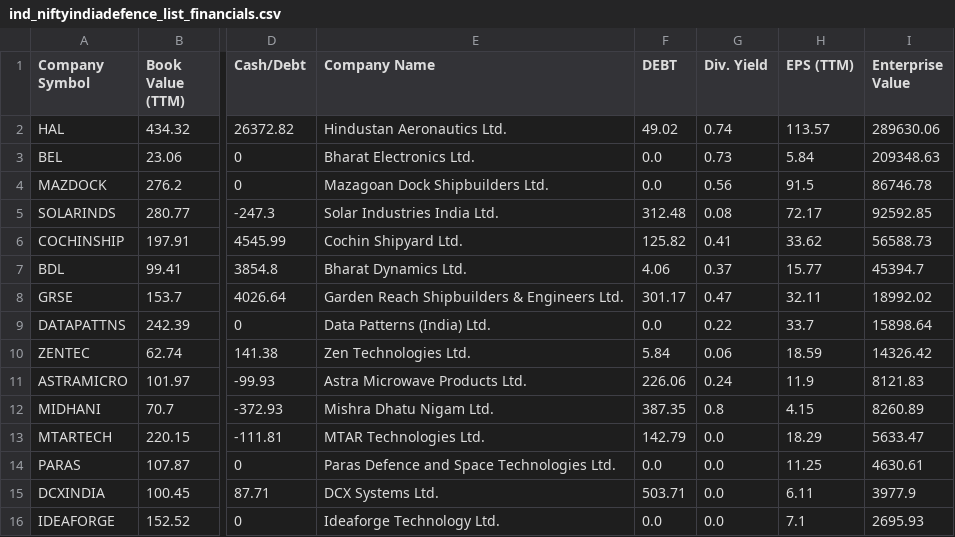
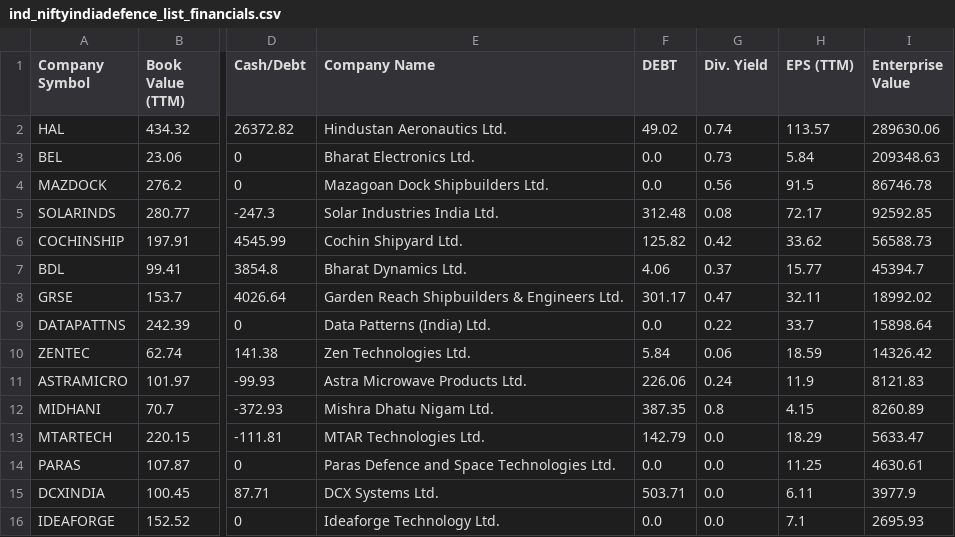
Before and after one commit to P0W/nse_indices, a CSV file: data/ind_niftyindiadefence_list_financials.csv, drawn as a sheet; only a part is shown, gaps mark what is left out; the diff names each change by its address in the sheet, - before the commit and + after, or states it on an @@ line.

```diff
--- a/data/ind_niftyindiadefence_list_financials.csv
+++ b/data/ind_niftyindiadefence_list_financials.csv
-G6 (Div. Yield): 0.41
+G6 (Div. Yield): 0.42
```
Also changed, not shown: 1 other file.
